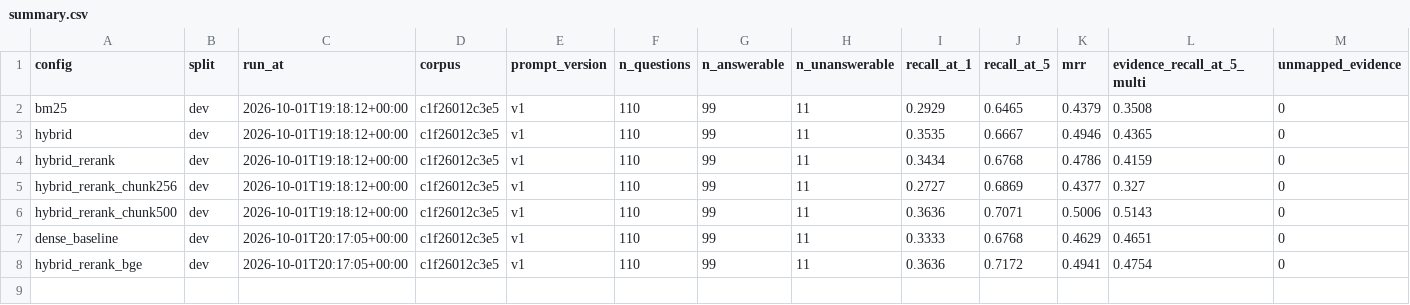
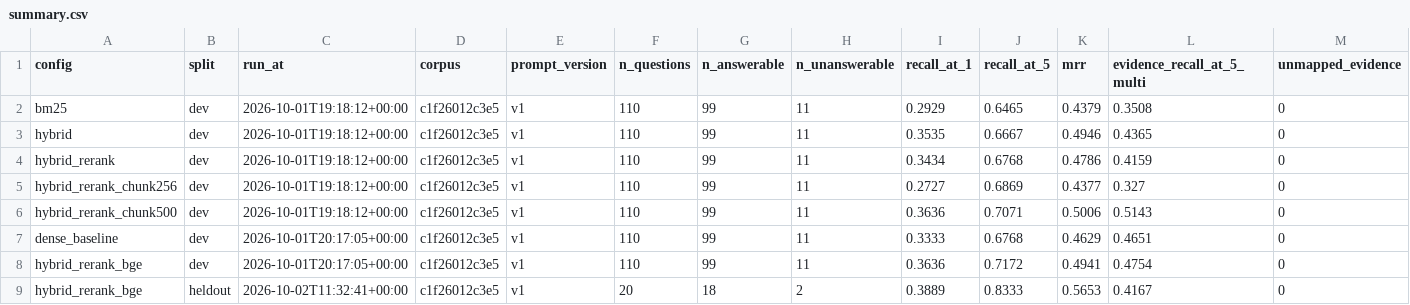
Before and after one commit to MaxS140M/uk-renting-rag, a CSV file: eval/results/summary.csv, drawn as a sheet; only a part is shown; rows hold the shown columns only; the diff names each change by its address in the sheet, - before the commit and + after, or states it on an @@ line.

Commit message:
docs: add one-off held-out result for hybrid_rerank_bge

```diff
--- a/eval/results/summary.csv
+++ b/eval/results/summary.csv
+row 9: hybrid_rerank_bge | heldout | 2026-10-02T11:32:41+00:00 | c1f26012c3e5 | v1 | 20 | 18 | 2 | 0.3889 | 0.8333 | 0.5653 | 0.4167 | 0
```
Also changed, not shown: 3 other files.
